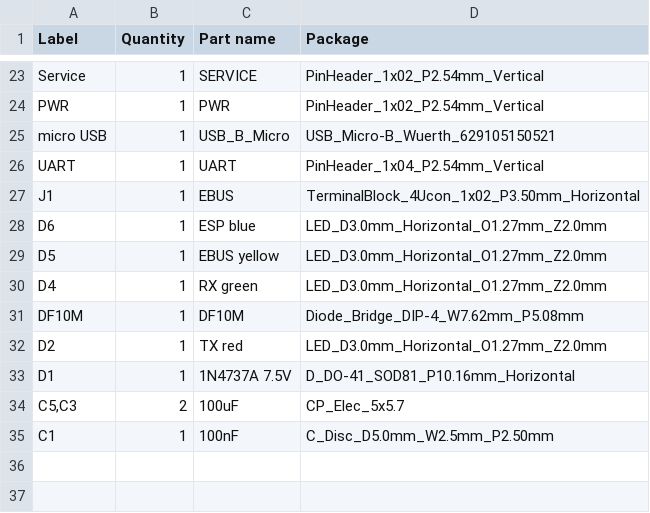
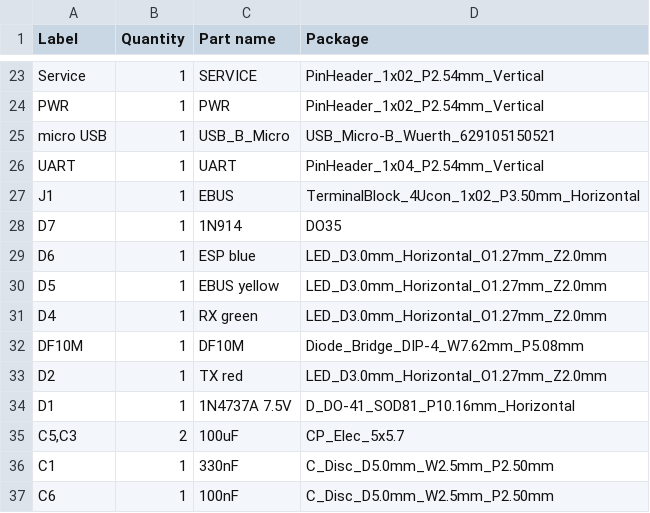
Before and after one commit to piwko28/smart-home-ebus-adapter, a CSV file: bom.csv, drawn as a sheet; only a part is shown, gaps mark what is left out.

```diff
--- a/bom.csv
+++ b/bom.csv
@@ -27,2 +27,3 @@ UART,1,UART,PinHeader_1x04_P2.54mm_Vertical
 J1,1,EBUS,TerminalBlock_4Ucon_1x02_P3.50mm_Horizontal
+D7,1,1N914,DO35
 D6,1,ESP blue,LED_D3.0mm_Horizontal_O1.27mm_Z2.0mm
@@ -34,2 +35,3 @@ D1,1,1N4737A 7.5V,D_DO-41_SOD81_P10.16mm_Horizontal
 "C5,C3",2,100uF,CP_Elec_5x5.7
-C1,1,100nF,C_Disc_D5.0mm_W2.5mm_P2.50mm
+C1,1,330nF,C_Disc_D5.0mm_W2.5mm_P2.50mm
+C6,1,100nF,C_Disc_D5.0mm_W2.5mm_P2.50mm
```
Also changed, not shown: 12 other files.
